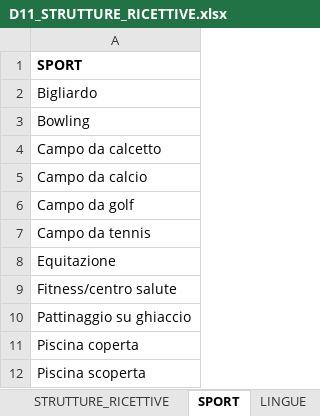
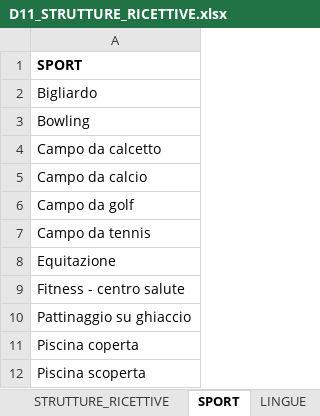
Before and after one commit to robertocapancioni/ODCEC-2022_2309-2701, an Excel workbook: D11/D11_STRUTTURE_RICETTIVE.xlsx, sheet SPORT, drawn as a sheet; values as stored, in another font and other column widths than the file's, no borders; the diff names each change by its address in the sheet, - before the commit and + after, or states it on an @@ line.

Commit message:
Add files via upload

```diff
--- a/D11/D11_STRUTTURE_RICETTIVE.xlsx (sheet SPORT)
+++ b/D11/D11_STRUTTURE_RICETTIVE.xlsx (sheet SPORT)
-A9: Fitness/centro salute
+A9: Fitness - centro salute
```
